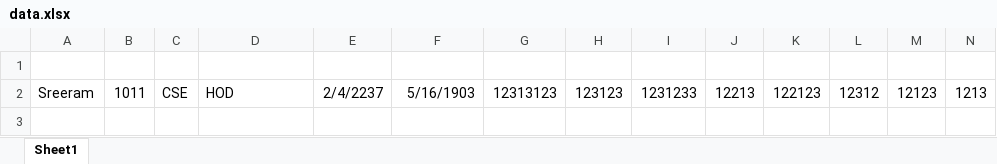
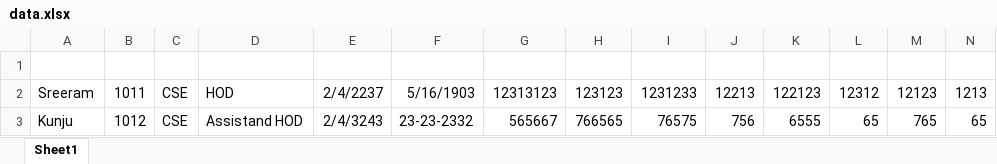
Before and after one commit to SR-005/payroll-xlsx, an Excel workbook: data.xlsx, sheet Sheet1, drawn as a sheet; only a part is shown; values as stored, in another font and other column widths than the file's, no borders; rows hold the shown columns only; the diff names each change by its address in the sheet, - before the commit and + after, or states it on an @@ line.

```diff
--- a/data.xlsx (sheet Sheet1)
+++ b/data.xlsx (sheet Sheet1)
+row 3: Kunju | 1012 | CSE | Assistand HOD | 2/4/3243 | 23-23-2332 | 565667 | 766565 | 76575 | 756 | 6555 | 65 | 765 | 65
```
Also changed, not shown: 1 other file.
